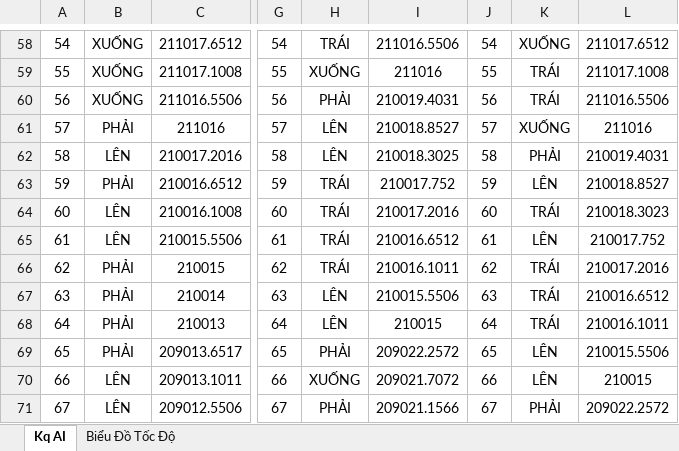
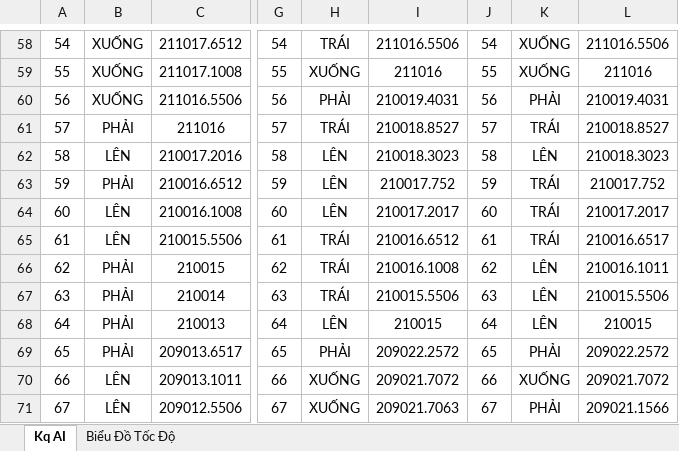
Before and after one commit to mtzwyu/sokobanAI, an Excel workbook: Kq_Thuật_toán_AI_Bảng.xlsx, sheet Kq AI, drawn as a sheet; only a part is shown, gaps mark what is left out; values as stored, in another font and other column widths than the file's, no borders; the diff covers the shown part only; the diff names each change by its address in the sheet, - before the commit and + after, or states it on an @@ line.

```diff
--- a/Kq_Thuật_toán_AI_Bảng.xlsx (sheet Kq AI)
+++ b/Kq_Thuật_toán_AI_Bảng.xlsx (sheet Kq AI)
-L58: 211017.6512
+L58: 211016.5506
-K59: TRÁI
+K59: XUỐNG
-L59: 211017.1008
+L59: 211016
-K60: TRÁI
+K60: PHẢI
-L60: 211016.5506
+L60: 210019.4031
-H61: LÊN
+H61: TRÁI
-K61: XUỐNG
+K61: TRÁI
-L61: 211016
+L61: 210018.8527
-I62: 210018.3025
+I62: 210018.3023
-K62: PHẢI
+K62: LÊN
-L62: 210019.4031
+L62: 210018.3023
-H63:H64: TRÁI
+H63:H64: LÊN
-K63: LÊN
+K63: TRÁI
-L63: 210018.8527
+L63: 210017.752
-I64: 210017.2016
+I64: 210017.2017
-L64: 210018.3023
+L64: 210017.2017
-K65: LÊN
+K65: TRÁI
-L65: 210017.752
+L65: 210016.6517
-I66: 210016.1011
+I66: 210016.1008
-K66:K68: TRÁI
+K66:K68: LÊN
-L66: 210017.2016
+L66: 210016.1011
-H67: LÊN
+H67: TRÁI
-L67: 210016.6512
+L67: 210015.5506
-L68: 210016.1011
+L68: 210015
-K69: LÊN
+K69: PHẢI
-L69: 210015.5506
+L69: 209022.2572
-K70: LÊN
+K70: XUỐNG
-L70: 210015
+L70: 209021.7072
-H71: PHẢI
+H71: XUỐNG
-I71: 209021.1566
+I71: 209021.7063
-L71: 209022.2572
+L71: 209021.1566
```
Also changed, not shown: other rows of this sheet, sheet Biểu Đồ Tốc Độ, 11 other files.
